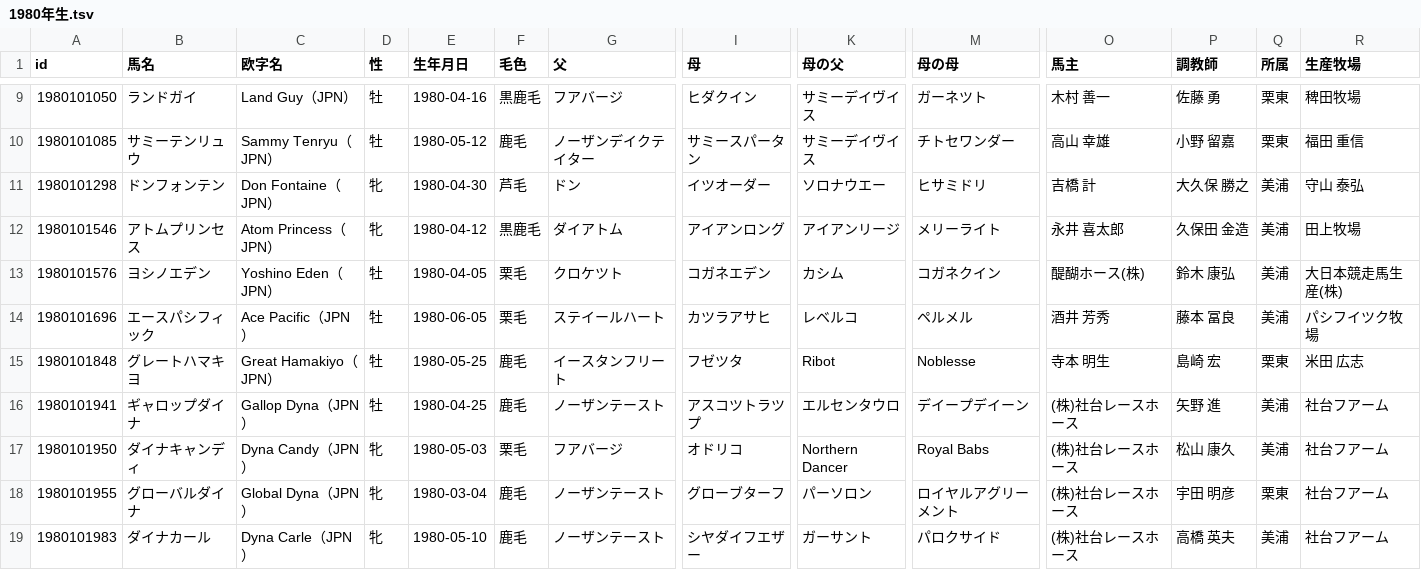
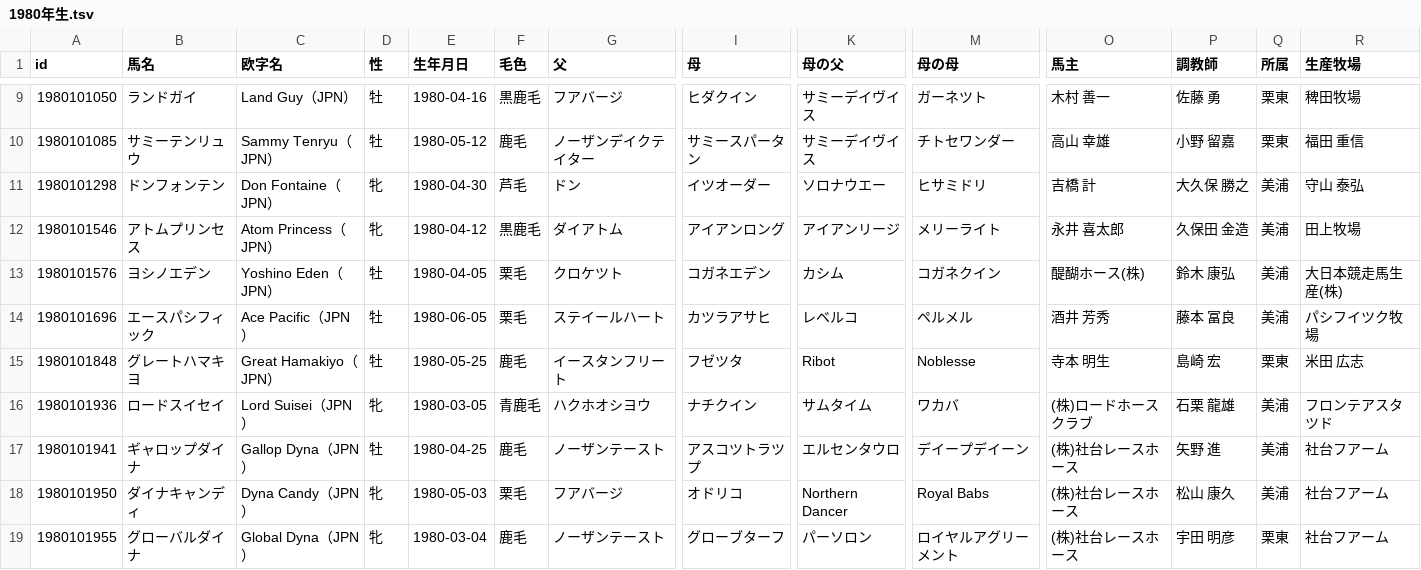
Before and after one commit to kotabish11-debug/KEIBA, a TSV file: 馬情報/馬DB/競走馬/1980年生.tsv, drawn as a sheet; only a part is shown, gaps mark what is left out; the shorter side is filled out with more unchanged rows; rows hold the shown columns only; the diff names each change by its address in the sheet, - before the commit and + after, or states it on an @@ line.

```diff
--- a/馬情報/馬DB/競走馬/1980年生.tsv
+++ b/馬情報/馬DB/競走馬/1980年生.tsv
+row 16: 1980101936 | ロードスイセイ | Lord Suisei（JPN） | 牝 | 1980-03-05 | 青鹿毛 | ハクホオシヨウ | ナチクイン | サムタイム | ワカバ | (株)ロードホースクラブ | 石栗 龍雄 | 美浦 | フロンテアスタツド
```
Also changed, not shown: 馬情報/馬DB/種牡馬.tsv, 馬情報/馬DB/競走馬/1981年生.tsv, 33 other files.
